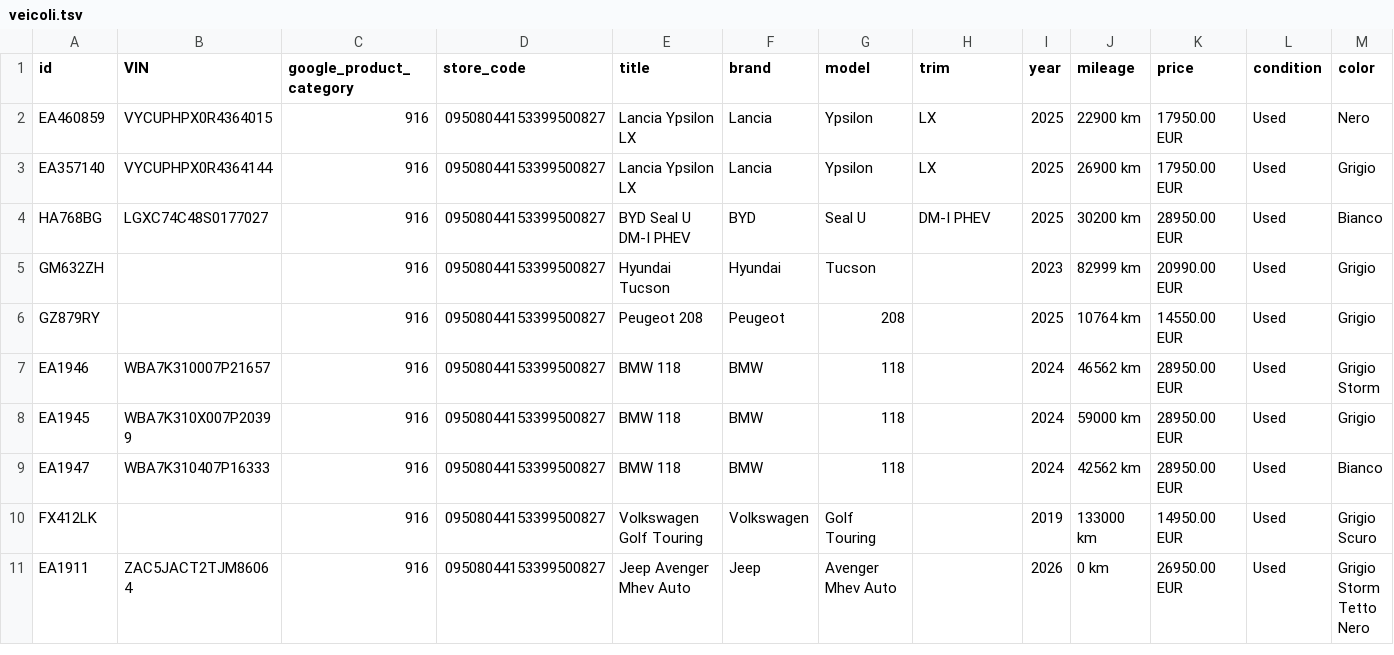
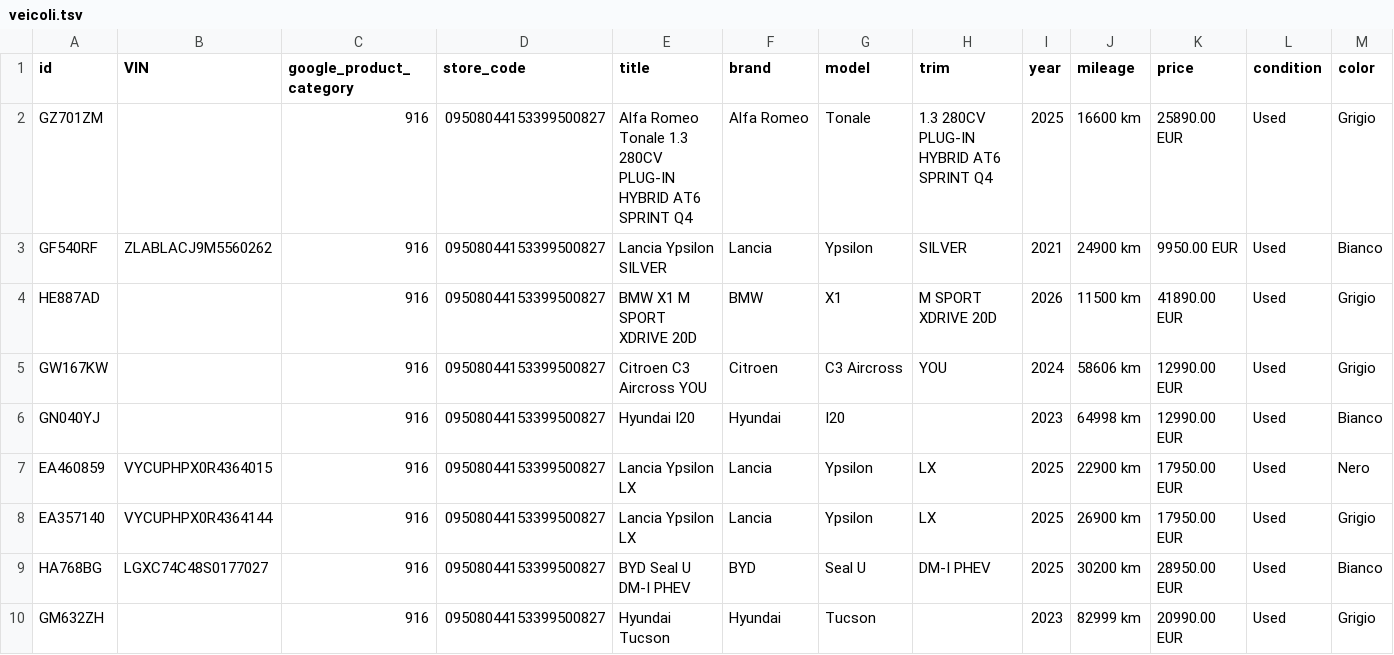
Before and after one commit to europaautobusiness-a11y/europa-auto-per-foto, a TSV file: feed/veicoli.tsv, drawn as a sheet; only a part is shown; the shorter side is filled out with more unchanged rows; rows hold the shown columns only; the diff names each change by its address in the sheet, - before the commit and + after, or states it on an @@ line.

Commit message:
Auto e feed aggiornati 2026-10-30 09:58 UTC

```diff
--- a/feed/veicoli.tsv
+++ b/feed/veicoli.tsv
+row 2: GZ701ZM |  | 916 | 09508044153399500827 | Alfa Romeo Tonale 1.3 280CV PLUG-IN HYBRID AT6 SPRINT Q4 | Alfa Romeo | Tonale | 1.3 280CV PLUG-IN HYBRID AT6 SPRINT Q4 | 2025 | 16600 km | 25890.00 EUR | Used | Grigio
+row 3: GF540RF | ZLABLACJ9M5560262 | 916 | 09508044153399500827 | Lancia Ypsilon SILVER | Lancia | Ypsilon | SILVER | 2021 | 24900 km | 9950.00 EUR | Used | Bianco
+row 4: HE887AD |  | 916 | 09508044153399500827 | BMW X1 M SPORT XDRIVE 20D | BMW | X1 | M SPORT XDRIVE 20D | 2026 | 11500 km | 41890.00 EUR | Used | Grigio
+row 5: GW167KW |  | 916 | 09508044153399500827 | Citroen C3 Aircross YOU | Citroen | C3 Aircross | YOU | 2024 | 58606 km | 12990.00 EUR | Used | Grigio
+row 6: GN040YJ |  | 916 | 09508044153399500827 | Hyundai I20 | Hyundai | I20 |  | 2023 | 64998 km | 12990.00 EUR | Used | Bianco
```
Also changed, not shown: 7 other files.
